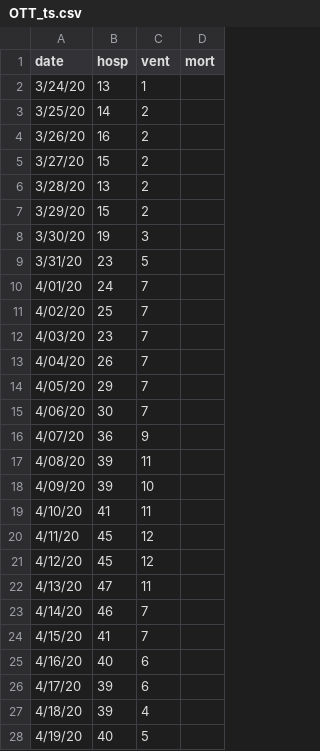
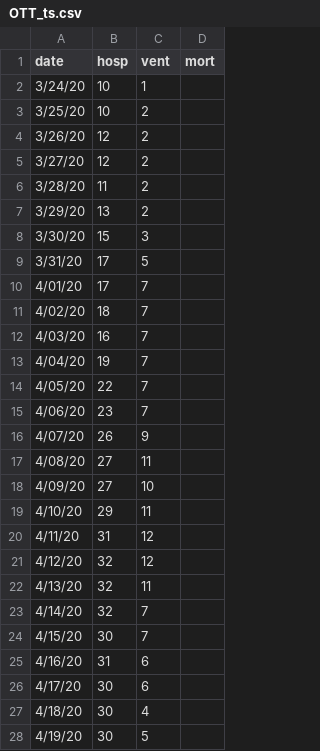
Before and after one commit to Big-Life-Lab/chime_sims-1, a CSV file: data/OTT_ts.csv, drawn as a sheet; only a part is shown; the diff covers the shown part only.

Commit message:
[Refactor] correction to ts file

```diff
--- a/data/OTT_ts.csv
+++ b/data/OTT_ts.csv
@@ -1,28 +1,28 @@
 date,hosp,vent,mort
-3/24/20,13,1,
-3/25/20,14,2,
-3/26/20,16,2,
-3/27/20,15,2,
-3/28/20,13,2,
-3/29/20,15,2,
-3/30/20,19,3,
-3/31/20,23,5,
-4/01/20,24,7,
-4/02/20,25,7,
-4/03/20,23,7,
-4/04/20,26,7,
-4/05/20,29,7,
-4/06/20,30,7,
-4/07/20,36,9,
-4/08/20,39,11,
-4/09/20,39,10,
-4/10/20,41,11,
-4/11/20,45,12,
-4/12/20,45,12,
-4/13/20,47,11,
-4/14/20,46,7,
-4/15/20,41,7,
-4/16/20,40,6,
-4/17/20,39,6,
-4/18/20,39,4,
-4/19/20,40,5,
+3/24/20,10,1,
+3/25/20,10,2,
+3/26/20,12,2,
+3/27/20,12,2,
+3/28/20,11,2,
+3/29/20,13,2,
+3/30/20,15,3,
+3/31/20,17,5,
+4/01/20,17,7,
+4/02/20,18,7,
+4/03/20,16,7,
+4/04/20,19,7,
+4/05/20,22,7,
+4/06/20,23,7,
+4/07/20,26,9,
+4/08/20,27,11,
+4/09/20,27,10,
+4/10/20,29,11,
+4/11/20,31,12,
+4/12/20,32,12,
+4/13/20,32,11,
+4/14/20,32,7,
+4/15/20,30,7,
+4/16/20,31,6,
+4/17/20,30,6,
+4/18/20,30,4,
+4/19/20,30,5,
```
Also changed, not shown: 29 edited cells elsewhere in this file.
